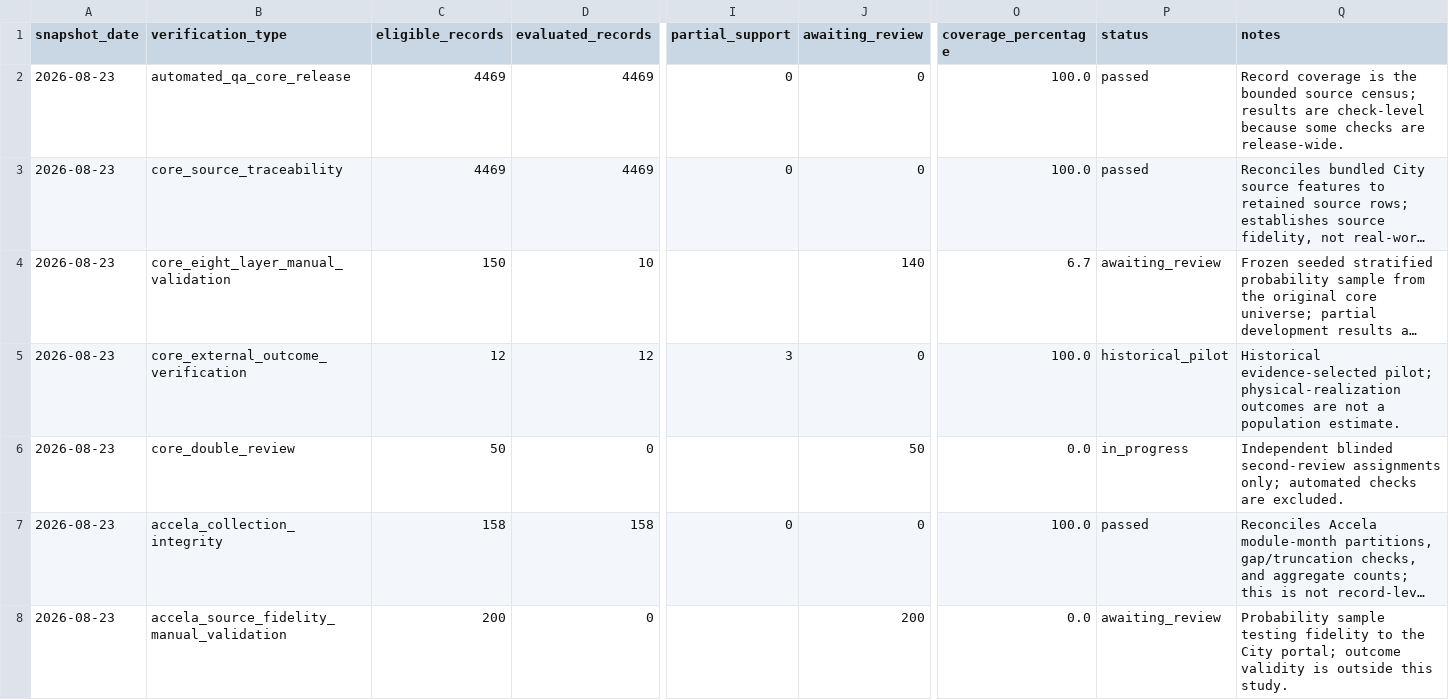
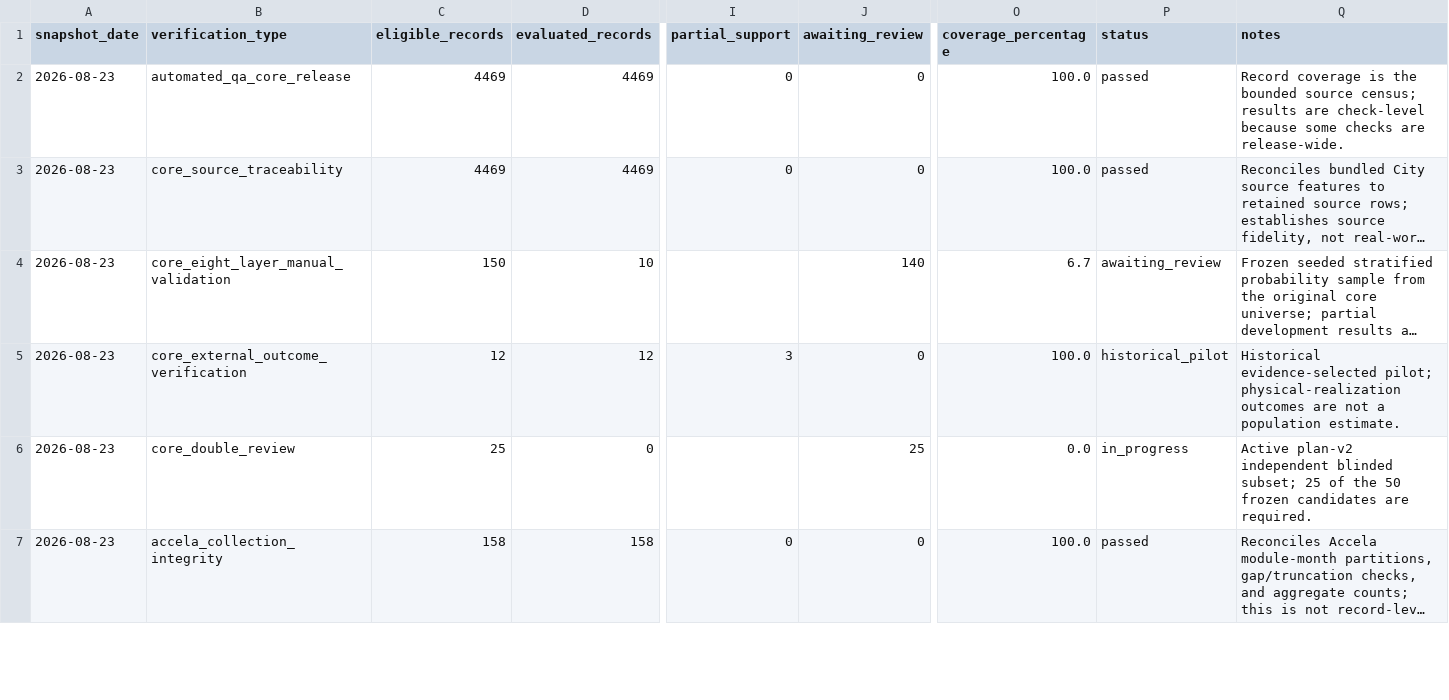
Before and after one commit to Jaclenga/Tampa-Development-Records, a CSV file: verification/verification_summary.csv, drawn as a sheet; only a part is shown, gaps mark what is left out; long unchanged cells end in …; removed rows and columns are numbered as before the commit, all else as after; rows hold the shown columns only; the diff covers the shown part only; the diff names each change by its address in the sheet, - before the commit and + after, or states it on an @@ line.

Commit message:
reduce  verification plans

```diff
--- a/verification/verification_summary.csv
+++ b/verification/verification_summary.csv
-C6 (eligible_records): 50
+C6 (eligible_records): 25
-J6 (awaiting_review): 50
+J6 (awaiting_review): 25
-Q6 (notes): Independent blinded second-review assignments only; automated checks are excluded.
+Q6 (notes): Active plan-v2 independent blinded subset; 25 of the 50 frozen candidates are required.
-row 8: 2026-08-23 | accela_source_fidelity_manual_validation | 200 | 0 |  | 200 | 0.0 | awaiting_review | Probability sample testing fidelity to the City portal; outcome validity is outside this study.
```
Also changed, not shown: 1 added row, 3 removed rows and 2 edited cells elsewhere in this file, 29 other files.
